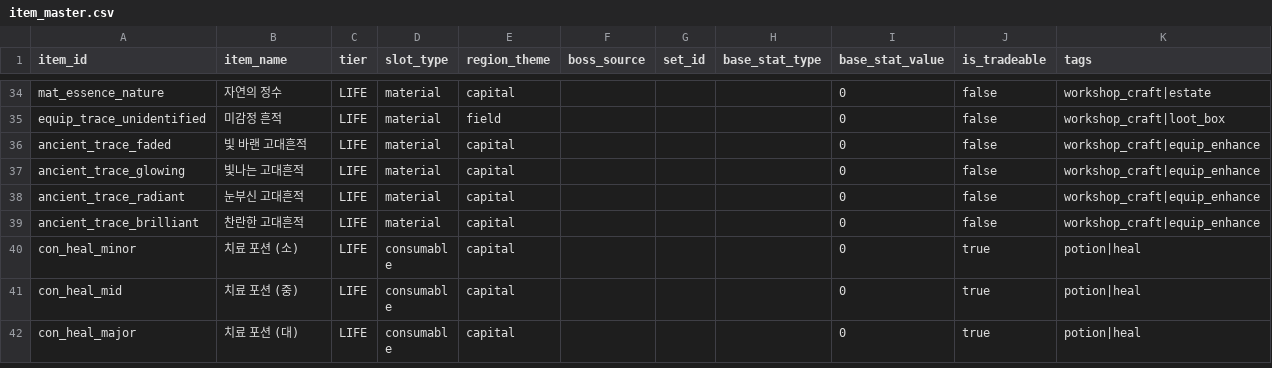
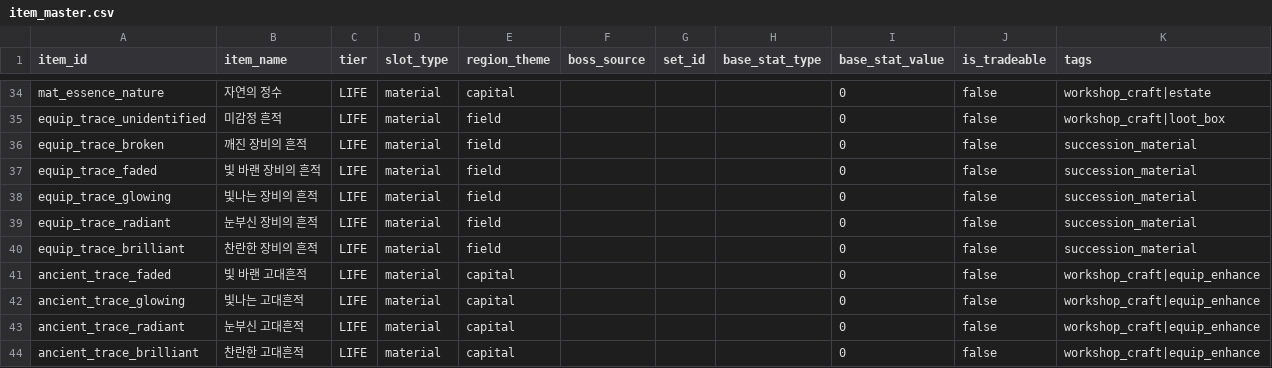
Before and after one commit to Zenonsufu0/porong-server, a CSV file: custom-plugins/empire-rpg/src/main/resources/seeds/item_master.csv, drawn as a sheet; only a part is shown, gaps mark what is left out; the shorter side is filled out with more unchanged rows; the diff names each change by its address in the sheet, - before the commit and + after, or states it on an @@ line.

Commit message:
§4-5 전승 — equip_trace_*   customItems 소스 재설계 완료

```diff
--- a/custom-plugins/empire-rpg/src/main/resources/seeds/item_master.csv
+++ b/custom-plugins/empire-rpg/src/main/resources/seeds/item_master.csv
+row 36: equip_trace_broken | 깨진 장비의 흔적 | LIFE | material | field |  |  |  | 0 | false | succession_material
+row 37: equip_trace_faded | 빛 바랜 장비의 흔적 | LIFE | material | field |  |  |  | 0 | false | succession_material
+row 38: equip_trace_glowing | 빛나는 장비의 흔적 | LIFE | material | field |  |  |  | 0 | false | succession_material
+row 39: equip_trace_radiant | 눈부신 장비의 흔적 | LIFE | material | field |  |  |  | 0 | false | succession_material
+row 40: equip_trace_brilliant | 찬란한 장비의 흔적 | LIFE | material | field |  |  |  | 0 | false | succession_material
```
Also changed, not shown: 5 other files.
